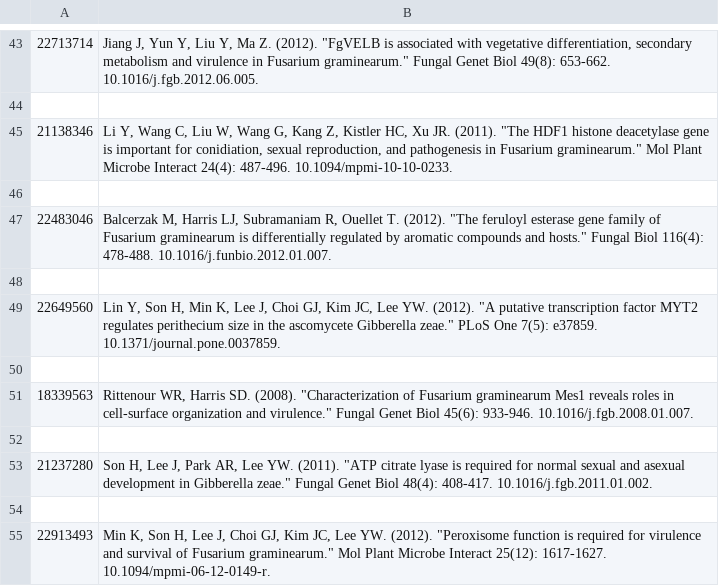
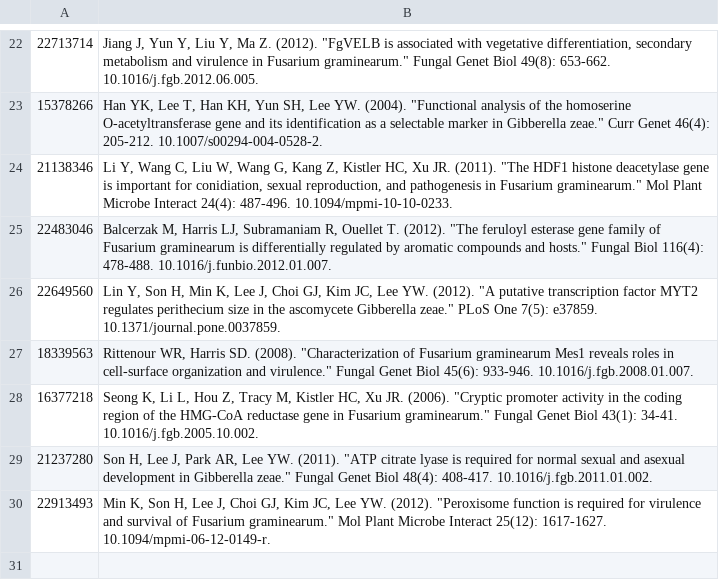
Before and after one commit to PHI-base/phibase5-parser, a TSV file: output/pubmed_details.tsv, drawn as a sheet; only a part is shown, gaps mark what is left out; removed rows and columns are numbered as before the commit, all else as after; the diff covers the shown part only; the diff names each change by its address in the sheet, - before the commit and + after, or states it on an @@ line.

```diff
--- a/output/pubmed_details.tsv
+++ b/output/pubmed_details.tsv
-row 23: (empty)
+row 23: 15378266 | Han YK, Lee T, Han KH, Yun SH, Lee YW. (2004). "Functional analysis of the homoserine O-acetyltransferase gene and its identification as a selectable marker in Gibberella zeae." Curr Genet 46(4): 205-212. 10.1007/s00294-004-0528-2.
-row 46: (empty)
-row 48: (empty)
-row 50: (empty)
-row 28: (empty)
+row 28: 16377218 | Seong K, Li L, Hou Z, Tracy M, Kistler HC, Xu JR. (2006). "Cryptic promoter activity in the coding region of the HMG-CoA reductase gene in Fusarium graminearum." Fungal Genet Biol 43(1): 34-41. 10.1016/j.fgb.2005.10.002.
-row 54: (empty)
```
Also changed, not shown: 21 removed rows elsewhere in this file, 22 other files.
